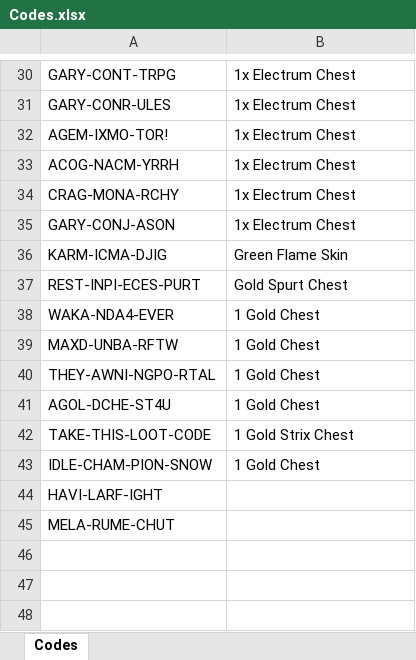
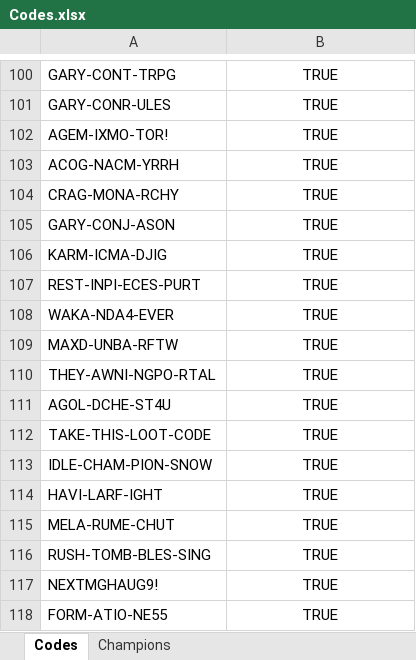
Before and after one commit to ShonHarsh/IdleChampions-CodeChestOpener, an Excel workbook: Data/Codes.xlsx, sheet Codes, drawn as a sheet; only a part is shown, gaps mark what is left out; values as stored, in another font and other column widths than the file's, no borders; addresses are those after the commit; the diff covers the shown part only; the diff names each change by its address in the sheet, - before the commit and + after, or states it on an @@ line.

```diff
--- a/Data/Codes.xlsx (sheet Codes)
+++ b/Data/Codes.xlsx (sheet Codes)
+sheet tab: Champions
-B100:B113 alignment: left
+B100:B113 alignment: center
-B100:B105: 1x Electrum Chest
+B100:B105: TRUE
-B106: Green Flame Skin
+B106: TRUE
-B107: Gold Spurt Chest
+B107: TRUE
-B108:B111: 1 Gold Chest
+B108:B111: TRUE
-B112: 1 Gold Strix Chest
+B112: TRUE
-B113: 1 Gold Chest
+B113: TRUE
-B114:B115: (empty)
+B114:B115: TRUE
+row 116: RUSH-TOMB-BLES-SING | TRUE
+row 117: NEXTMGHAUG9! | TRUE
+row 118: FORM-ATIO-NE55 | TRUE
```
Also changed, not shown: 72 added rows, 2 removed rows, 27 edited cells and cell formats elsewhere in this sheet.
